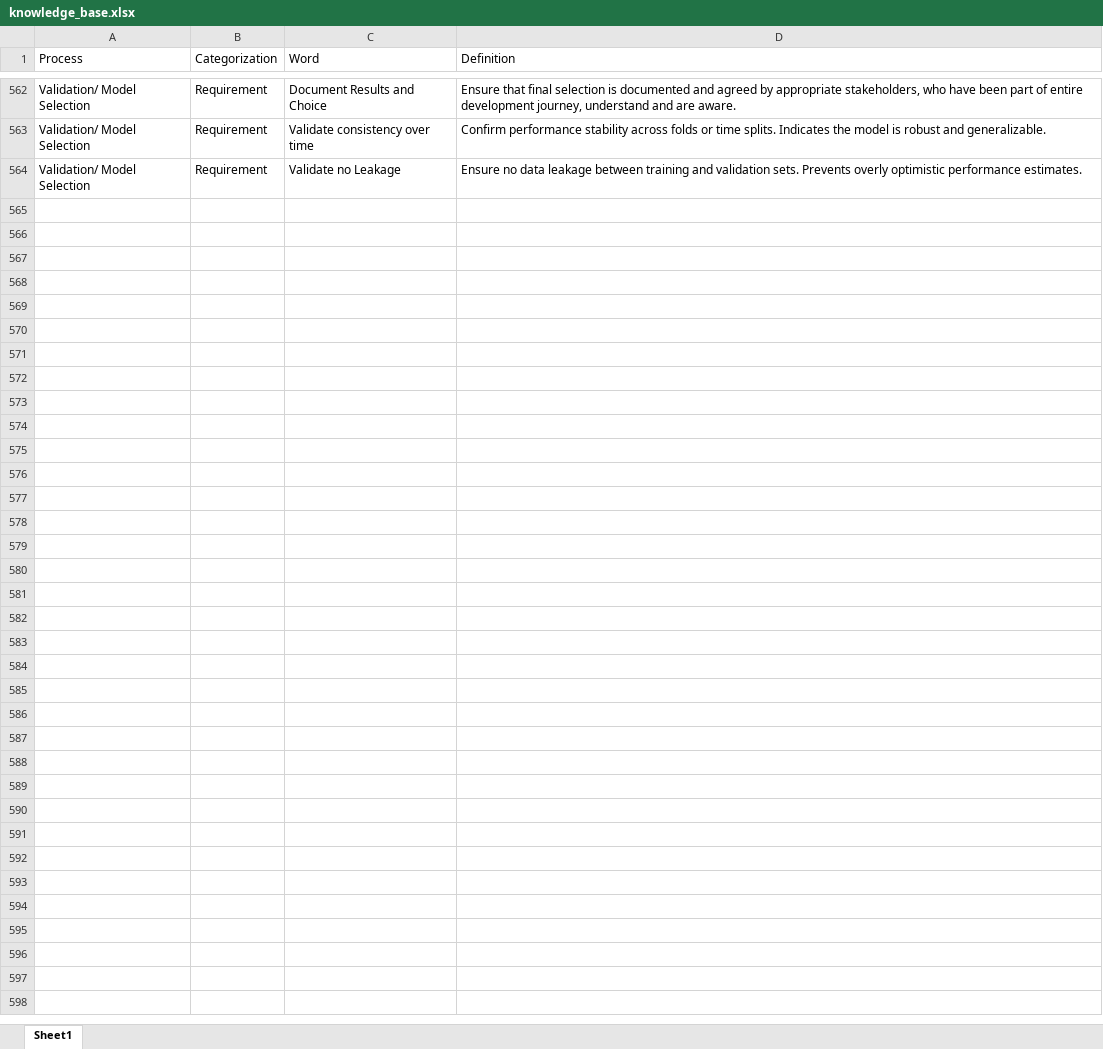
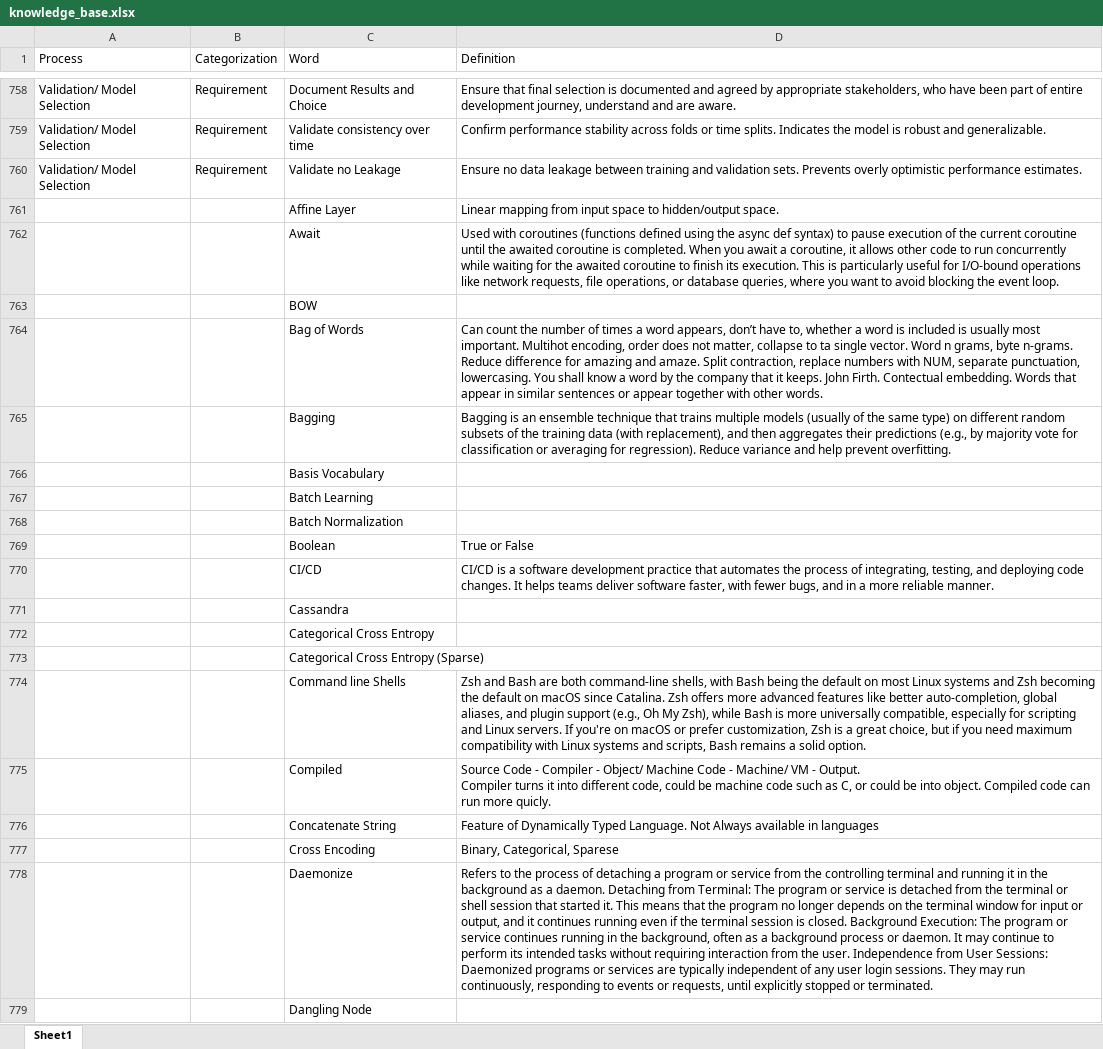
Before and after one commit to derek-dewald/Python_Tools, an Excel workbook: Streamlit/Data/knowledge_base.xlsx, sheet Sheet1, drawn as a sheet; only a part is shown, gaps mark what is left out; values as stored, in another font and other column widths than the file's, no borders; ↵ is a line break in a cell; the diff covers the shown part only; the diff names each change by its address in the sheet, - before the commit and + after, or states it on an @@ line.

```diff
--- a/Streamlit/Data/knowledge_base.xlsx (sheet Sheet1)
+++ b/Streamlit/Data/knowledge_base.xlsx (sheet Sheet1)
+row 761:  |  | Affine Layer | Linear mapping from input space to hidden/output space.
+row 762:  |  | Await | Used with coroutines (functions defined using the async def syntax) to pause execution of the current coroutine until the awaited coroutine is completed. When you await a coroutine, it allows other code to run concurrently while waiting for the awaited coroutine to finish its execution. This is particularly useful for I/O-bound operations like network requests, file operations, or database queries, where you want to avoid blocking the event loop.
+row 763:  |  | BOW
+row 764:  |  | Bag of Words | Can count the number of times a word appears, don’t have to, whether a word is included is usually most important. Multihot encoding, order does not matter, collapse to ta single vector. Word n grams, byte n-grams. Reduce difference for amazing and amaze. Split contraction, replace numbers with NUM, separate punctuation, lowercasing. You shall know a word by the company that it keeps. John Firth. Contectual embedding. Words that appear in similar sentences or appear together with other words.
+row 765:  |  | Bagging | Bagging is an ensemble technique that trains multiple models (usually of the same type) on different random subsets of the training data (with replacement), and then aggregates their predictions (e.g., by majority vote for classification or averaging for regression). Reduce variance and help prevent overfitting.
+row 766:  |  | Basis Vocabulary
+row 767:  |  | Batch Learning
+row 768:  |  | Batch Normalization
+row 769:  |  | Boolean | True or False
+row 770:  |  | CI/CD | CI/CD is a software development practice that automates the process of integrating, testing, and deploying code changes. It helps teams deliver software faster, with fewer bugs, and in a more reliable manner.
+row 771:  |  | Cassandra
+row 772:  |  | Categorical Cross Entropy
+row 773:  |  | Categorical Cross Entropy (Sparse)
+row 774:  |  | Command line Shells | Zsh and Bash are both command-line shells, with Bash being the default on most Linux systems and Zsh becoming the default on macOS since Catalina. Zsh offers more advanced features like better auto-completion, global aliases, and plugin support (e.g., Oh My Zsh), while Bash is more universally compatible, especially for scripting and Linux servers. If you're on macOS or prefer customization, Zsh is a great choice, but if you need maximum compatibility with Linux systems and scripts, Bash remains a solid option.
+row 775:  |  | Compiled | Source Code - Compiler - Object/ Machine Code - Machine/ VM - Output. ↵ Compiler turns it into different code, could be machine code such as C, or could be into object. Compiled code can run more quicly.
+row 776:  |  | Concatenate String | Feature of Dynamically Typed Language. Not Always available in languages
+row 777:  |  | Cross Encoding | Binary, Categorical, Sparese
+row 778:  |  | Daemonize | Refers to the process of detaching a program or service from the controlling terminal and running it in the background as a daemon. Detaching from Terminal: The program or service is detached from the terminal or shell session that started it. This means that the program no longer depends on the terminal window for input or output, and it continues running even if the terminal session is closed. Background Execution: The program or service continues running in the background, often as a background process or daemon. It may continue to perform its intended tasks without requiring interaction from the user. Independence from User Sessions: Daemonized programs or services are typically independent of any user login sessions. They may run continuously, responding to events or requests, until explicitly stopped or terminated.
+row 779:  |  | Dangling Node
```
Also changed, not shown: 353 added rows, 19 removed rows and 8 edited cells elsewhere in this sheet, Streamlit/Data/consolidated_dataset.xlsx, Streamlit/Data/defined_processes.xlsx, 16 other files.
